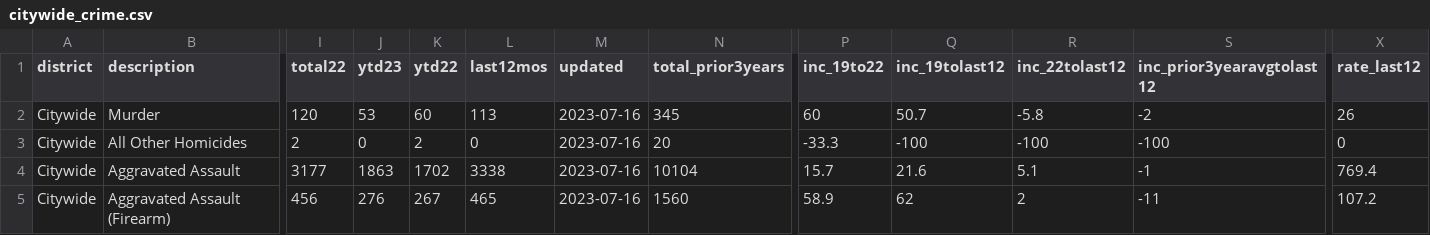
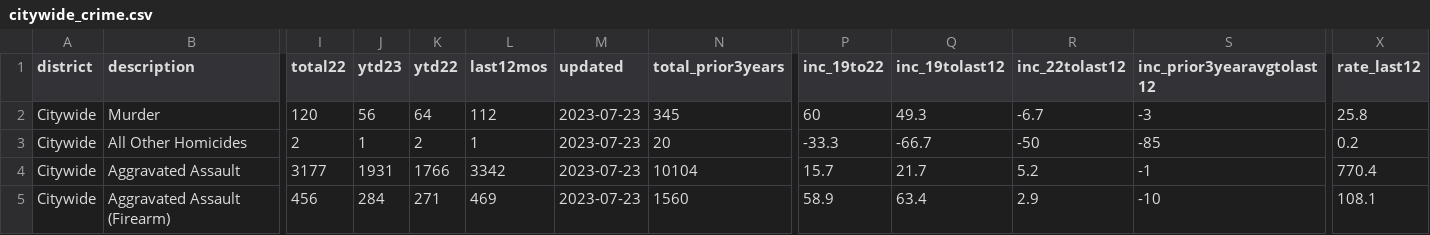
Before and after one commit to abcotvdata/safetytracker_oakland, a CSV file: data/output/weekly/citywide_crime.csv, drawn as a sheet; only a part is shown, gaps mark what is left out; the diff covers the shown part only; the diff names each change by its address in the sheet, - before the commit and + after, or states it on an @@ line.

```diff
--- a/data/output/weekly/citywide_crime.csv
+++ b/data/output/weekly/citywide_crime.csv
-J2 (ytd23): 53
+J2 (ytd23): 56
-K2 (ytd22): 60
+K2 (ytd22): 64
-L2 (last12mos): 113
+L2 (last12mos): 112
-M2:M5 (updated): 2023-07-16
+M2:M5 (updated): 2023-07-23
-Q2 (inc_19tolast12): 50.7
+Q2 (inc_19tolast12): 49.3
-R2 (inc_22tolast12): -5.8
+R2 (inc_22tolast12): -6.7
-S2 (inc_prior3yearavgtolast12): -2
+S2 (inc_prior3yearavgtolast12): -3
-X2 (rate_last12): 26
+X2 (rate_last12): 25.8
-J3 (ytd23): 0
+J3 (ytd23): 1
-L3 (last12mos): 0
+L3 (last12mos): 1
-Q3 (inc_19tolast12): -100
+Q3 (inc_19tolast12): -66.7
-R3 (inc_22tolast12): -100
+R3 (inc_22tolast12): -50
-S3 (inc_prior3yearavgtolast12): -100
+S3 (inc_prior3yearavgtolast12): -85
-X3 (rate_last12): 0
+X3 (rate_last12): 0.2
-J4 (ytd23): 1863
+J4 (ytd23): 1931
-K4 (ytd22): 1702
+K4 (ytd22): 1766
-L4 (last12mos): 3338
+L4 (last12mos): 3342
-Q4 (inc_19tolast12): 21.6
+Q4 (inc_19tolast12): 21.7
-R4 (inc_22tolast12): 5.1
+R4 (inc_22tolast12): 5.2
-X4 (rate_last12): 769.4
+X4 (rate_last12): 770.4
-J5 (ytd23): 276
+J5 (ytd23): 284
-K5 (ytd22): 267
+K5 (ytd22): 271
-L5 (last12mos): 465
+L5 (last12mos): 469
-Q5 (inc_19tolast12): 62
+Q5 (inc_19tolast12): 63.4
-R5 (inc_22tolast12): 2
+R5 (inc_22tolast12): 2.9
-S5 (inc_prior3yearavgtolast12): -11
+S5 (inc_prior3yearavgtolast12): -10
-X5 (rate_last12): 107.2
+X5 (rate_last12): 108.1
```
Also changed, not shown: 166 edited cells elsewhere in this file, data/output/oakland_crime.csv, data/output/recent/oakland_crime_recent.csv, 39 other files.
